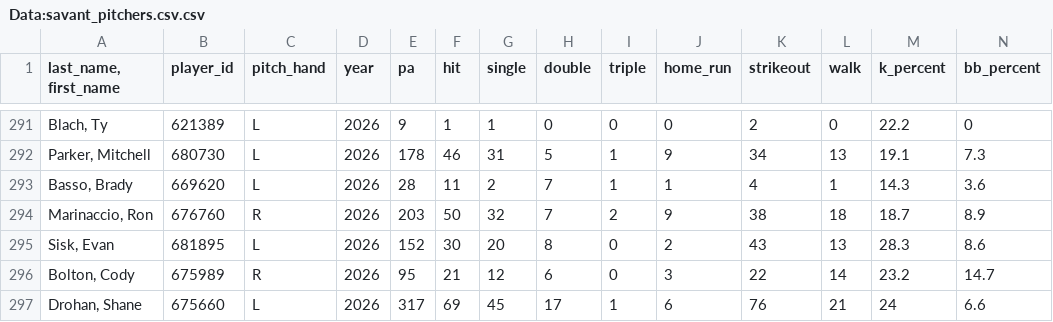
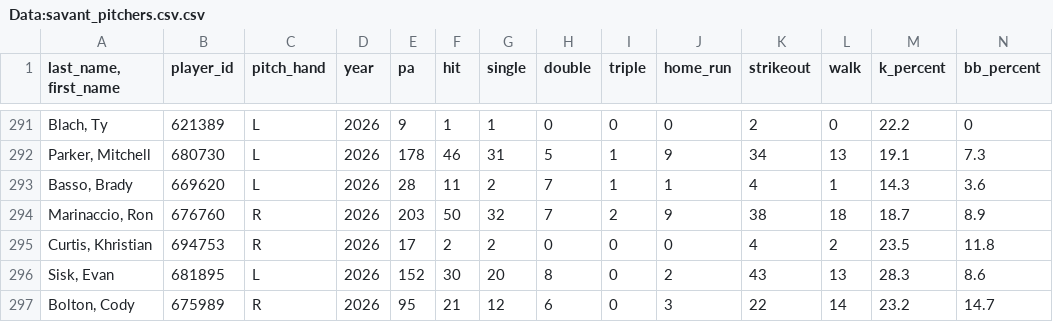
Before and after one commit to Mrbets850/mlb-data-app, a CSV file: Data:savant_pitchers.csv.csv, drawn as a sheet; only a part is shown, gaps mark what is left out; the shorter side is filled out with more unchanged rows; rows hold the shown columns only; the diff names each change by its address in the sheet, - before the commit and + after, or states it on an @@ line.

Commit message:
Auto-refresh Savant data 2026-07-19 16:01Z

```diff
--- a/Data:savant_pitchers.csv.csv
+++ b/Data:savant_pitchers.csv.csv
+row 295: Curtis, Khristian | 694753 | R | 2026 | 17 | 2 | 2 | 0 | 0 | 0 | 4 | 2 | 23.5 | 11.8
```
Also changed, not shown: Data:savant_batters_all.csv.csv, Data:savant_pitcher_stats.csv.
